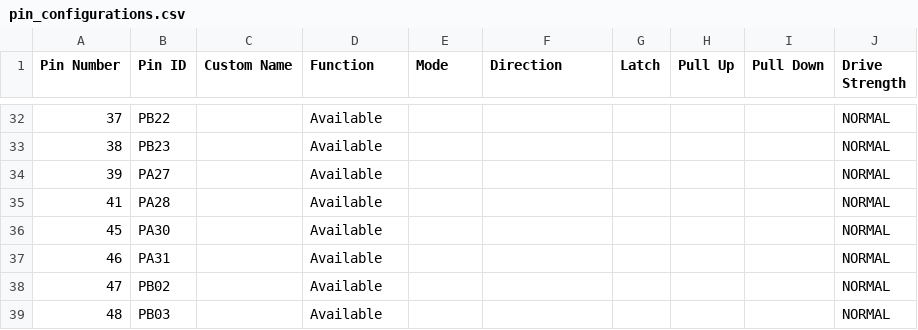
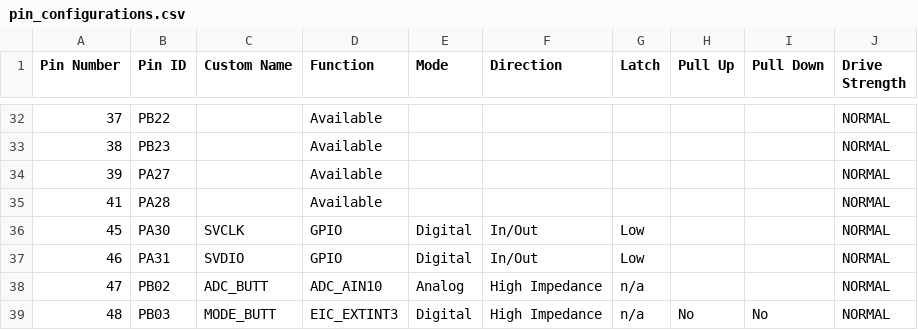
Before and after one commit to AveryVio/BILBO-firmware, a CSV file: src/config/default/pin_configurations.csv, drawn as a sheet; only a part is shown, gaps mark what is left out; the diff covers the shown part only.

Commit message:
december main sync
leds and buttons functions created, not yet in main loop
using callbacks and peripherals to use minimal cpu time

created base function for communication with bluetooth module
using callbacks to not hog cpu time, data saved into buffer for parsing
later in the pipeline

started work on device to app message formating and parsing
using unions to make passing and accesing data easy

made tuning functions, most functionality already in main loop
tuning logic probably done but not tested

made frequency detection, already in main loop
probably does not have to change at all from now

```diff
--- a/src/config/default/pin_configurations.csv
+++ b/src/config/default/pin_configurations.csv
@@ -35,5 +35,5 @@ Pin Number,Pin ID,Custom Name,Function,Mode, Direction,Latch,Pull Up,Pull Down,D
 41,PA28,,Available,,,,,,NORMAL
-45,PA30,,Available,,,,,,NORMAL
-46,PA31,,Available,,,,,,NORMAL
-47,PB02,,Available,,,,,,NORMAL
-48,PB03,,Available,,,,,,NORMAL
+45,PA30,SVCLK,GPIO,Digital,In/Out,Low,,,NORMAL
+46,PA31,SVDIO,GPIO,Digital,In/Out,Low,,,NORMAL
+47,PB02,ADC_BUTT,ADC_AIN10,Analog,High Impedance,n/a,,,NORMAL
+48,PB03,MODE_BUTT,EIC_EXTINT3,Digital,High Impedance,n/a,No,No,NORMAL
```
Also changed, not shown: 91 edited cells elsewhere in this file, 41 other files.
